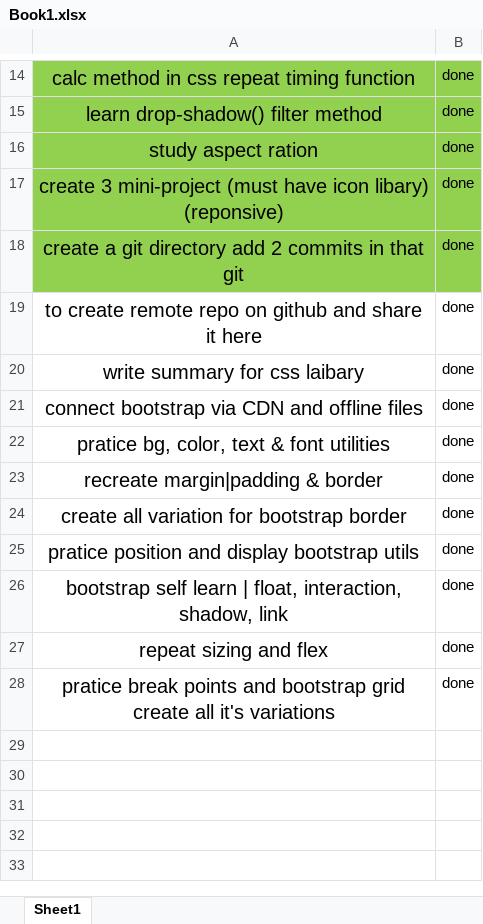
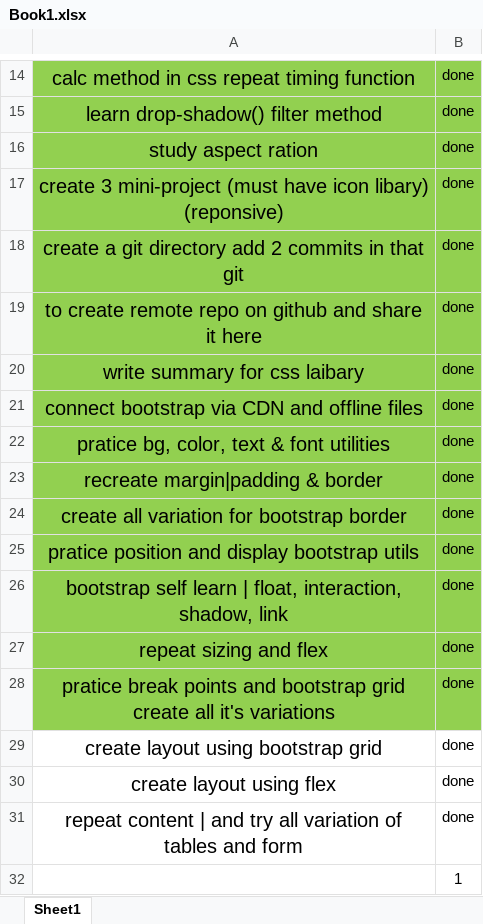
Before and after one commit to riteshitankar/wst, an Excel workbook: Book1.xlsx, sheet Sheet1, drawn as a sheet; only a part is shown, gaps mark what is left out; values as stored, in another font and other column widths than the file's, no borders; the diff names each change by its address in the sheet, - before the commit and + after, or states it on an @@ line.

Commit message:
Bootstrap D7 Task

```diff
--- a/Book1.xlsx (sheet Sheet1)
+++ b/Book1.xlsx (sheet Sheet1)
-A19:B28 fill: none
+A19:B28 fill: #92D050
+row 29: create layout using bootstrap grid | done
+row 30: create layout using flex | done
+row 31: repeat content | and try all variation of tables and form | done
+row 32:  | 1
```
Also changed, not shown: 29 other files.
